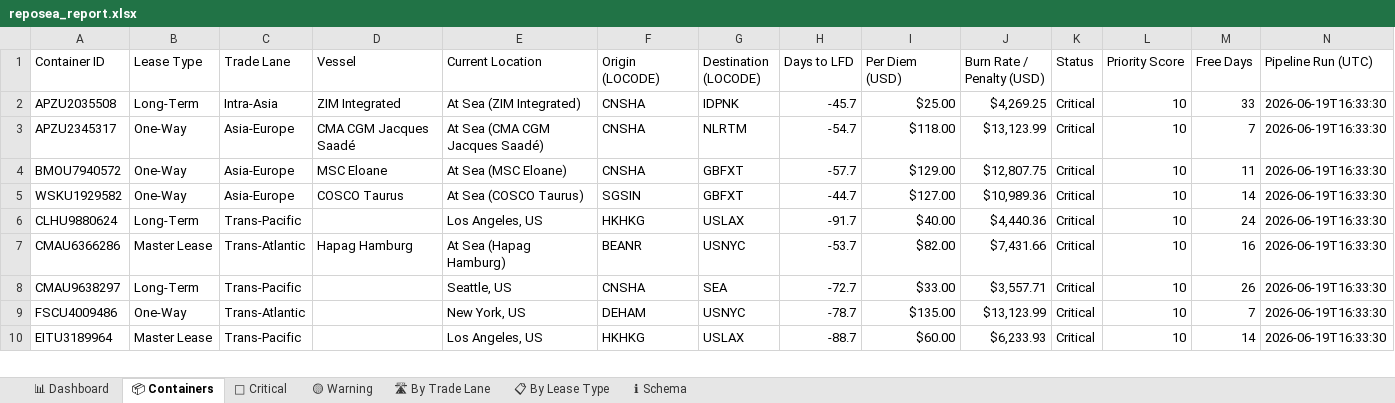
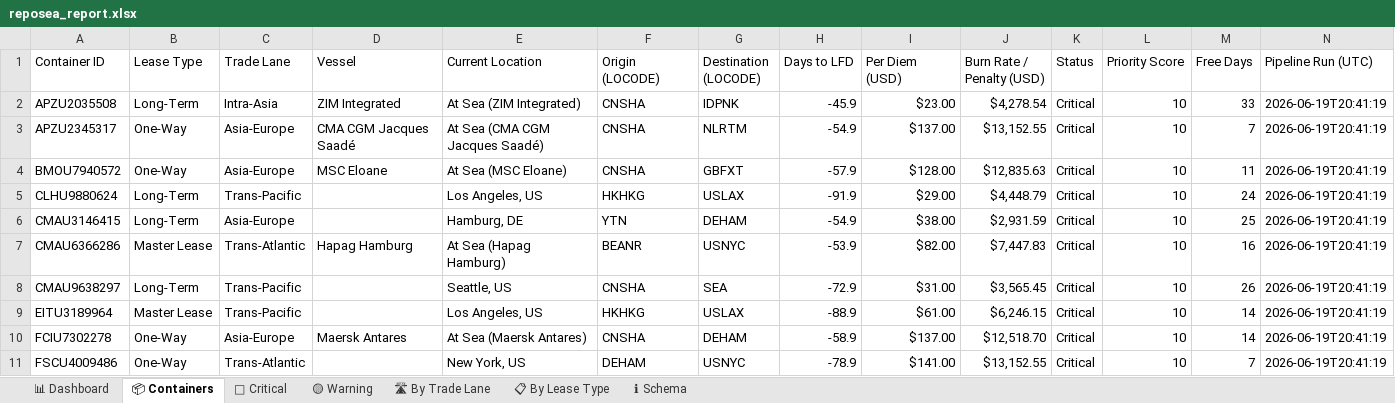
Before and after one commit to rahulmistry18/Reposea_container_optimizer, an Excel workbook: data/exports/reposea_report.xlsx, sheet 📦 Containers, drawn as a sheet; only a part is shown; values as stored, in another font and other column widths than the file's, no cell formats; table styles not drawn; removed rows and columns are numbered as before the commit, all else as after; the diff covers the shown part only; the diff names each change by its address in the sheet, - before the commit and + after, or states it on an @@ line.

Commit message:
chore(data): pipeline run 2026-06-19T12:41:20Z [skip ci]

```diff
--- a/data/exports/reposea_report.xlsx (sheet 📦 Containers)
+++ b/data/exports/reposea_report.xlsx (sheet 📦 Containers)
-H2 (Days to LFD): -45.7
+H2 (Days to LFD): -45.9
-I2 (Per Diem (USD)): $25.00
+I2 (Per Diem (USD)): $23.00
-J2 (Burn Rate / Penalty (USD)): $4,269.25
+J2 (Burn Rate / Penalty (USD)): $4,278.54
-N2:N4 (Pipeline Run (UTC)): 2026-06-19T16:33:30
+N2:N4 (Pipeline Run (UTC)): 2026-06-19T20:41:19
-H3 (Days to LFD): -54.7
+H3 (Days to LFD): -54.9
-I3 (Per Diem (USD)): $118.00
+I3 (Per Diem (USD)): $137.00
-J3 (Burn Rate / Penalty (USD)): $13,123.99
+J3 (Burn Rate / Penalty (USD)): $13,152.55
-H4 (Days to LFD): -57.7
+H4 (Days to LFD): -57.9
-I4 (Per Diem (USD)): $129.00
+I4 (Per Diem (USD)): $128.00
-J4 (Burn Rate / Penalty (USD)): $12,807.75
+J4 (Burn Rate / Penalty (USD)): $12,835.63
-row 5: WSKU1929582 | One-Way | Asia-Europe | COSCO Taurus | At Sea (COSCO Taurus) | SGSIN | GBFXT | -44.7 | $127.00 | $10,989.36 | Critical | 10 | 14 | 2026-06-19T16:33:30
-H5 (Days to LFD): -91.7
+H5 (Days to LFD): -91.9
-I5 (Per Diem (USD)): $40.00
+I5 (Per Diem (USD)): $29.00
-J5 (Burn Rate / Penalty (USD)): $4,440.36
+J5 (Burn Rate / Penalty (USD)): $4,448.79
-N5 (Pipeline Run (UTC)): 2026-06-19T16:33:30
+N5 (Pipeline Run (UTC)): 2026-06-19T20:41:19
+row 6: CMAU3146415 | Long-Term | Asia-Europe |  | Hamburg, DE | YTN | DEHAM | -54.9 | $38.00 | $2,931.59 | Critical | 10 | 25 | 2026-06-19T20:41:19
-H7 (Days to LFD): -53.7
+H7 (Days to LFD): -53.9
-J7 (Burn Rate / Penalty (USD)): $7,431.66
+J7 (Burn Rate / Penalty (USD)): $7,447.83
-N7:N8 (Pipeline Run (UTC)): 2026-06-19T16:33:30
+N7:N8 (Pipeline Run (UTC)): 2026-06-19T20:41:19
-H8 (Days to LFD): -72.7
+H8 (Days to LFD): -72.9
-I8 (Per Diem (USD)): $33.00
+I8 (Per Diem (USD)): $31.00
-J8 (Burn Rate / Penalty (USD)): $3,557.71
+J8 (Burn Rate / Penalty (USD)): $3,565.45
-row 9: FSCU4009486 | One-Way | Trans-Atlantic |  | New York, US | DEHAM | USNYC | -78.7 | $135.00 | $13,123.99 | Critical | 10 | 7 | 2026-06-19T16:33:30
-H9 (Days to LFD): -88.7
+H9 (Days to LFD): -88.9
-I9 (Per Diem (USD)): $60.00
+I9 (Per Diem (USD)): $61.00
-J9 (Burn Rate / Penalty (USD)): $6,233.93
+J9 (Burn Rate / Penalty (USD)): $6,246.15
-N9 (Pipeline Run (UTC)): 2026-06-19T16:33:30
+N9 (Pipeline Run (UTC)): 2026-06-19T20:41:19
+row 10: FCIU7302278 | One-Way | Asia-Europe | Maersk Antares | At Sea (Maersk Antares) | CNSHA | DEHAM | -58.9 | $137.00 | $12,518.70 | Critical | 10 | 14 | 2026-06-19T20:41:19
+row 11: FSCU4009486 | One-Way | Trans-Atlantic |  | New York, US | DEHAM | USNYC | -78.9 | $141.00 | $13,152.55 | Critical | 10 | 7 | 2026-06-19T20:41:19
```
Also changed, not shown: 7 added rows, 8 removed rows and 78 edited cells elsewhere in this sheet, sheet 🔴 Critical, sheet 🛣 By Trade Lane, sheet 📊 Dashboard, sheet 📋 By Lease Type, cell formats, 7 other files.
